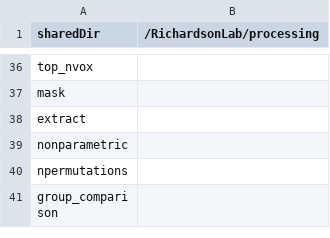
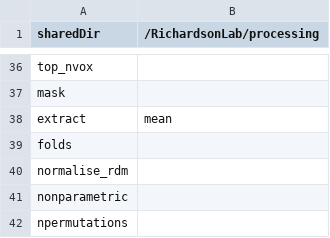
Before and after one commit to hrichardsonlab/fmri-analysis, a TSV file: files/config_files/config-study_template.tsv, drawn as a sheet; only a part is shown, gaps mark what is left out; the shorter side is filled out with more unchanged rows.

Commit message:
add RSA options to config file examples

```diff
--- a/files/config_files/config-study_template.tsv
+++ b/files/config_files/config-study_template.tsv
@@ -37,3 +37,5 @@ top_nvox
 mask	
-extract	
+extract	mean
+folds	
+normalise_rdm	
 nonparametric	
```
Also changed, not shown: files/config_files/config-langloc_sentence-nonword.tsv, files/config_files/config-mnm_mental-physical.tsv, 3 other files.
